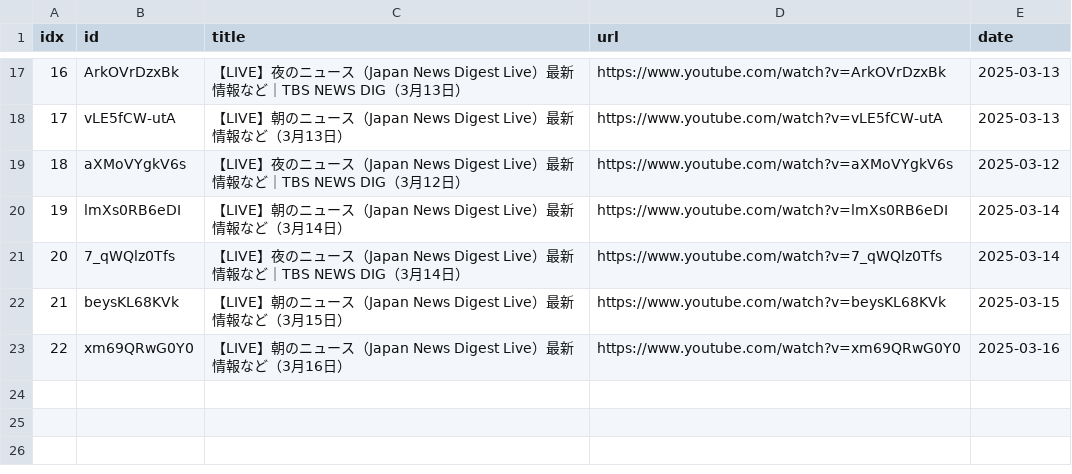
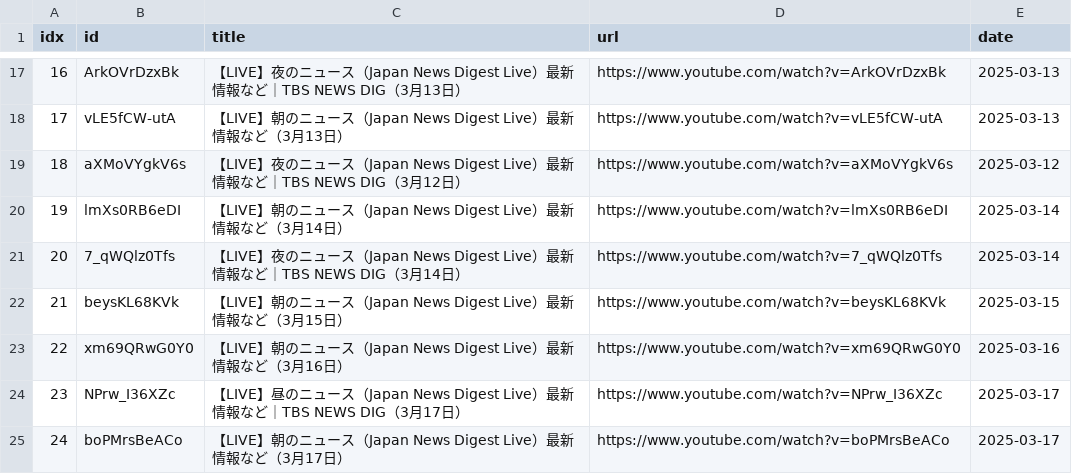
Before and after one commit to sumsjp/TBS-News, a CSV file: src/video_list.csv, drawn as a sheet; only a part is shown, gaps mark what is left out; the diff names each change by its address in the sheet, - before the commit and + after, or states it on an @@ line.

```diff
--- a/src/video_list.csv
+++ b/src/video_list.csv
+row 24: 23 | NPrw_I36XZc | 【LIVE】昼のニュース（Japan News Digest Live）最新情報など｜TBS NEWS DIG（3月17日） | https://www.youtube.com/watch?v=NPrw_I36XZc | 2025-03-17
+row 25: 24 | boPMrsBeACo | 【LIVE】朝のニュース（Japan News Digest Live）最新情報など（3月17日） | https://www.youtube.com/watch?v=boPMrsBeACo | 2025-03-17
```
Also changed, not shown: 6 other files.
